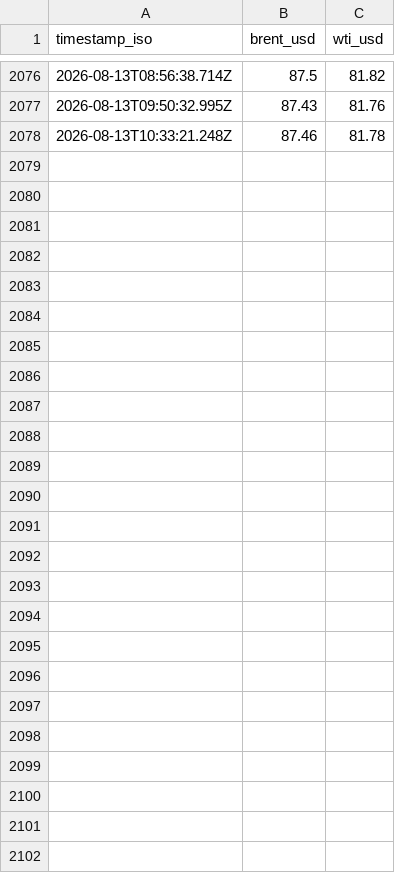
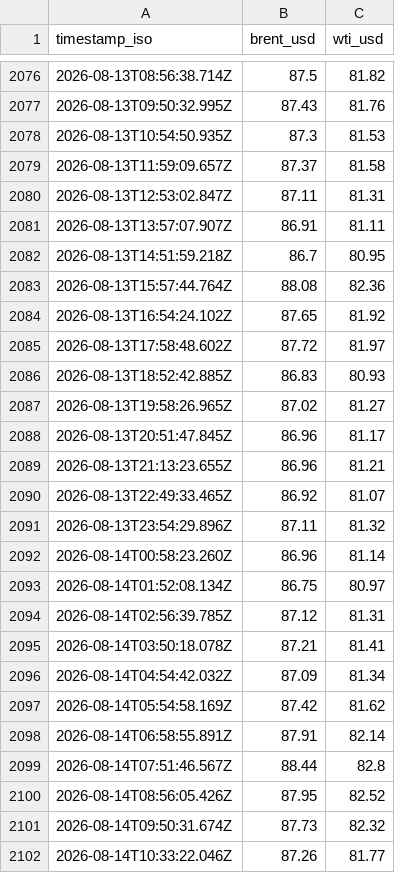
Before and after one commit to jgupton/strait-of-hormuz-data, a CSV file: data/oil.csv, drawn as a sheet; only a part is shown, gaps mark what is left out; removed rows and columns are numbered as before the commit, all else as after; the diff names each change by its address in the sheet, - before the commit and + after, or states it on an @@ line.

```diff
--- a/data/oil.csv
+++ b/data/oil.csv
-row 2078: 2026-08-13T10:33:21.248Z | 87.46 | 81.78
+row 2078: 2026-08-13T10:54:50.935Z | 87.3 | 81.53
+row 2079: 2026-08-13T11:59:09.657Z | 87.37 | 81.58
+row 2080: 2026-08-13T12:53:02.847Z | 87.11 | 81.31
+row 2081: 2026-08-13T13:57:07.907Z | 86.91 | 81.11
+row 2082: 2026-08-13T14:51:59.218Z | 86.7 | 80.95
+row 2083: 2026-08-13T15:57:44.764Z | 88.08 | 82.36
+row 2084: 2026-08-13T16:54:24.102Z | 87.65 | 81.92
+row 2085: 2026-08-13T17:58:48.602Z | 87.72 | 81.97
+row 2086: 2026-08-13T18:52:42.885Z | 86.83 | 80.93
+row 2087: 2026-08-13T19:58:26.965Z | 87.02 | 81.27
+row 2088: 2026-08-13T20:51:47.845Z | 86.96 | 81.17
+row 2089: 2026-08-13T21:13:23.655Z | 86.96 | 81.21
+row 2090: 2026-08-13T22:49:33.465Z | 86.92 | 81.07
+row 2091: 2026-08-13T23:54:29.896Z | 87.11 | 81.32
+row 2092: 2026-08-14T00:58:23.260Z | 86.96 | 81.14
+row 2093: 2026-08-14T01:52:08.134Z | 86.75 | 80.97
+row 2094: 2026-08-14T02:56:39.785Z | 87.12 | 81.31
+row 2095: 2026-08-14T03:50:18.078Z | 87.21 | 81.41
+row 2096: 2026-08-14T04:54:42.032Z | 87.09 | 81.34
+row 2097: 2026-08-14T05:54:58.169Z | 87.42 | 81.62
+row 2098: 2026-08-14T06:58:55.891Z | 87.91 | 82.14
+row 2099: 2026-08-14T07:51:46.567Z | 88.44 | 82.8
+row 2100: 2026-08-14T08:56:05.426Z | 87.95 | 82.52
+row 2101: 2026-08-14T09:50:31.674Z | 87.73 | 82.32
+row 2102: 2026-08-14T10:33:22.046Z | 87.26 | 81.77
```
Also changed, not shown: data/hormuz-index-daily.csv, data/hormuz-index.csv, 7 other files.
